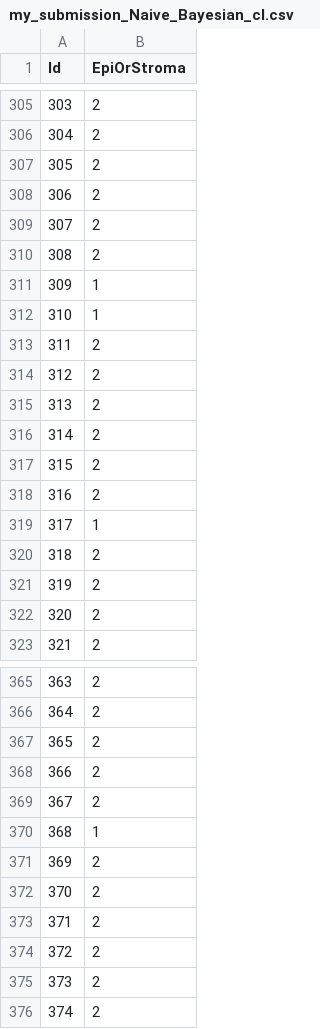
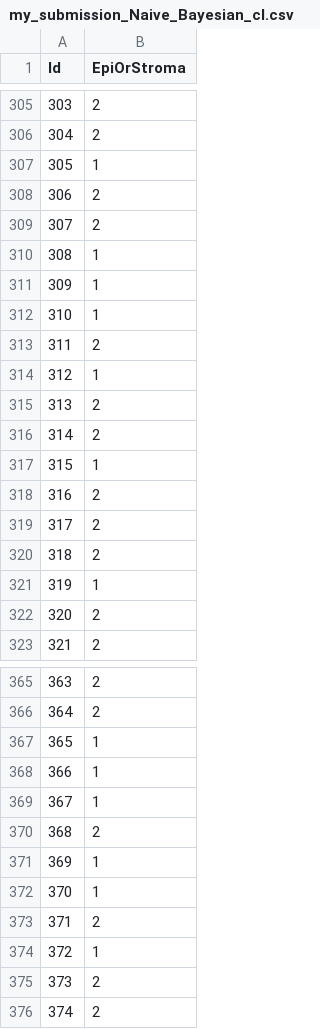
Before and after one commit to yangh567/MLCoursework, a CSV file: Classification/my_submission_Naive_Bayesian_cl.csv, drawn as a sheet; only a part is shown, gaps mark what is left out; the diff covers the shown part only.

```diff
--- a/Classification/my_submission_Naive_Bayesian_cl.csv
+++ b/Classification/my_submission_Naive_Bayesian_cl.csv
@@ -306,6 +306,6 @@ Id,EpiOrStroma
 304,2
-305,2
+305,1
 306,2
 307,2
-308,2
+308,1
 309,1
@@ -313,10 +313,10 @@ Id,EpiOrStroma
 311,2
-312,2
+312,1
 313,2
 314,2
-315,2
+315,1
 316,2
-317,1
+317,2
 318,2
-319,2
+319,1
 320,2
@@ -366,10 +366,10 @@ Id,EpiOrStroma
 364,2
-365,2
-366,2
-367,2
-368,1
-369,2
-370,2
+365,1
+366,1
+367,1
+368,2
+369,1
+370,1
 371,2
-372,2
+372,1
 373,2
```
Also changed, not shown: 122 edited cells elsewhere in this file, 2 other files.
